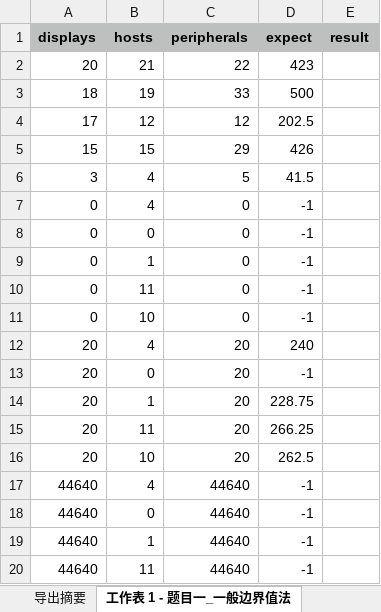
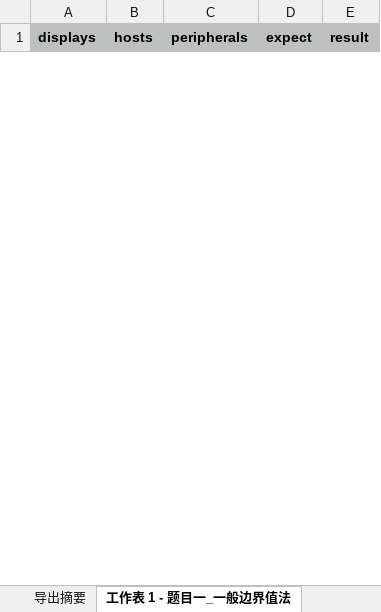
Before and after one commit to Zxrsheep/soltware_testing, an Excel workbook: src/main/java/testing/excel/hw3.xlsx, sheet 工作表 1 - 题目一_一般边界值法, drawn as a sheet; only a part is shown; values as stored, in another font and other column widths than the file's, no borders; removed rows and columns are numbered as before the commit, all else as after; the diff covers the shown part only; the diff names each change by its address in the sheet, - before the commit and + after, or states it on an @@ line.

```diff
--- a/src/main/java/testing/excel/hw3.xlsx (sheet 工作表 1 - 题目一_一般边界值法)
+++ b/src/main/java/testing/excel/hw3.xlsx (sheet 工作表 1 - 题目一_一般边界值法)
-row 2: 20 | 21 | 22 | 423
-row 3: 18 | 19 | 33 | 500
-row 4: 17 | 12 | 12 | 202.5
-row 5: 15 | 15 | 29 | 426
-row 6: 3 | 4 | 5 | 41.5
-row 7: 0 | 4 | 0 | -1
-row 8: 0 | 0 | 0 | -1
-row 9: 0 | 1 | 0 | -1
-row 10: 0 | 11 | 0 | -1
-row 11: 0 | 10 | 0 | -1
-row 12: 20 | 4 | 20 | 240
-row 13: 20 | 0 | 20 | -1
-row 14: 20 | 1 | 20 | 228.75
-row 15: 20 | 11 | 20 | 266.25
-row 16: 20 | 10 | 20 | 262.5
-row 17: 44640 | 4 | 44640 | -1
-row 18: 44640 | 0 | 44640 | -1
-row 19: 44640 | 1 | 44640 | -1
-row 20: 44640 | 11 | 44640 | -1
```
Also changed, not shown: 16 added rows and 6 removed rows elsewhere in this sheet, sheet 工作表 2 - 题目一_弱健壮等价类法, src/main/java/testing/excel/hw1.xlsx, src/main/java/testing/excel/hw1_result.xlsx, 7 other files.
